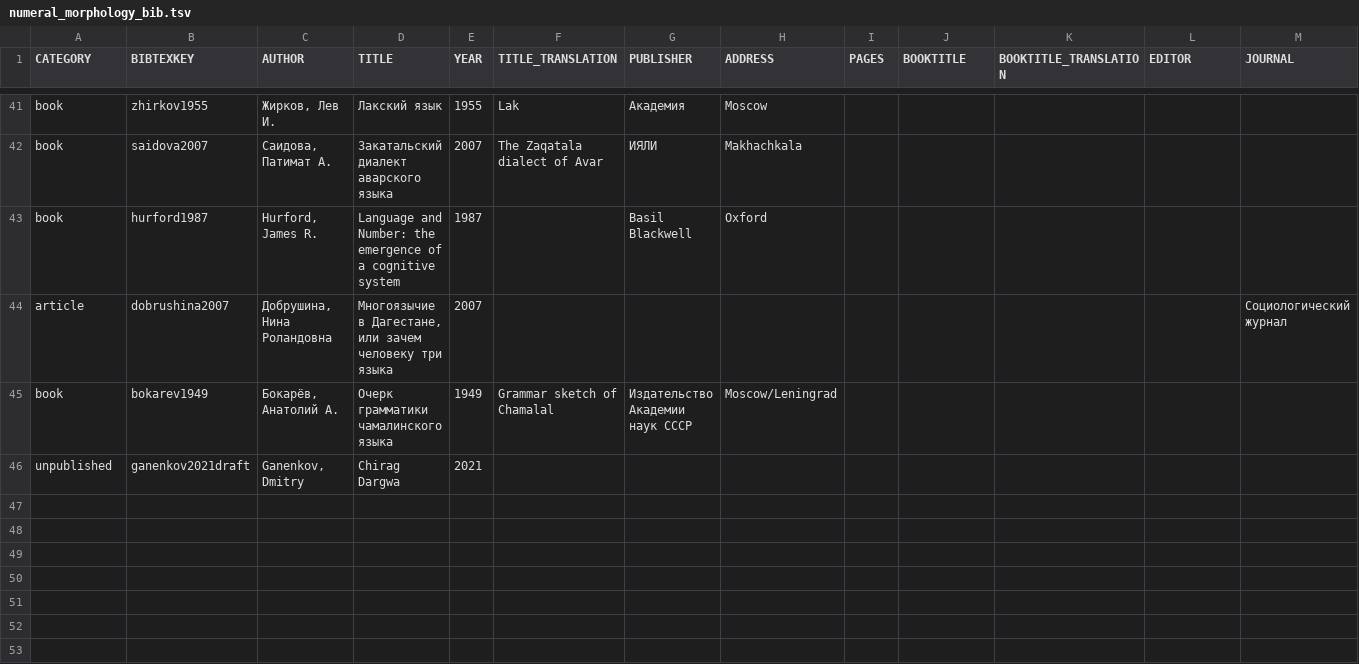
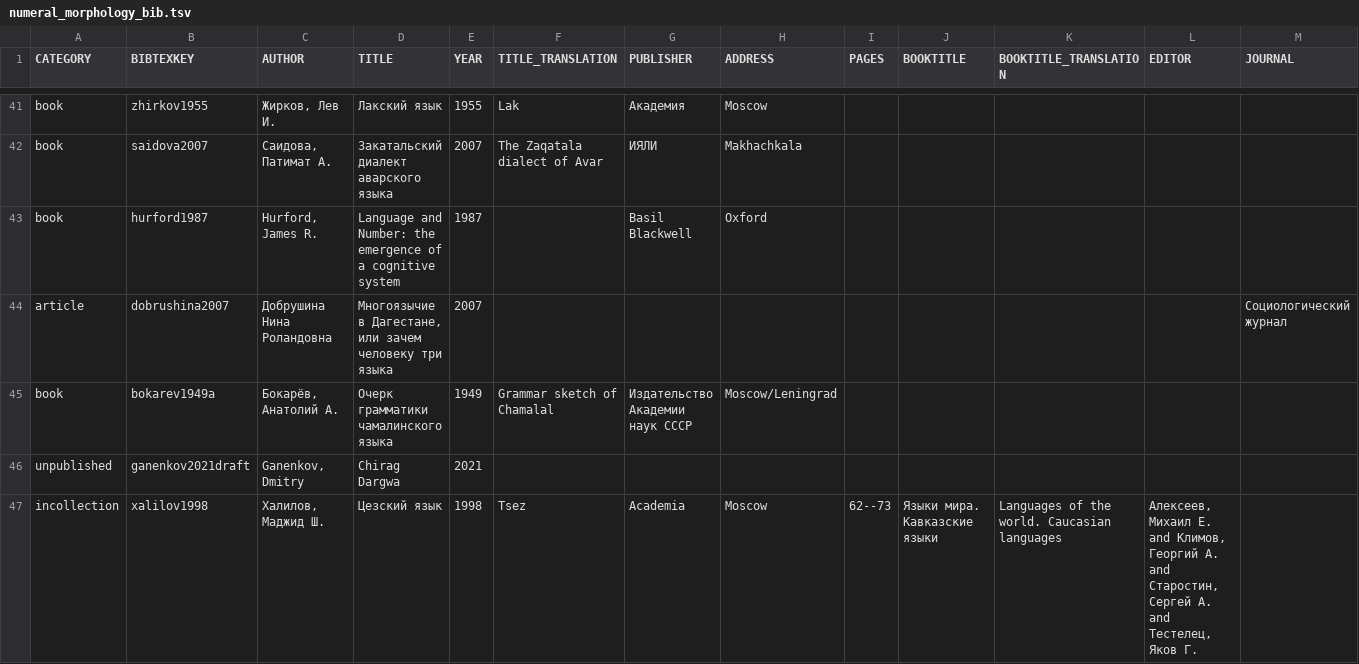
Before and after one commit to LingConLab/TALD, a TSV file: data/orig_bib_tsv/numeral_morphology_bib.tsv, drawn as a sheet; only a part is shown, gaps mark what is left out; rows hold the shown columns only; the diff names each change by its address in the sheet, - before the commit and + after, or states it on an @@ line.

```diff
--- a/data/orig_bib_tsv/numeral_morphology_bib.tsv
+++ b/data/orig_bib_tsv/numeral_morphology_bib.tsv
-C44 (AUTHOR): Добрушина, Нина Роландовна
+C44 (AUTHOR): Добрушина Нина Роландовна
-B45 (BIBTEXKEY): bokarev1949
+B45 (BIBTEXKEY): bokarev1949a
+row 47: incollection | xalilov1998 | Халилов, Маджид Ш. | Цезский язык | 1998 | Tsez | Academia | Moscow | 62--73 | Языки мира. Кавказские языки | Languages of the world. Caucasian languages | Алексеев, Михаил Е. and Климов, Георгий А. and Старостин, Сергей А. and Тестелец, Яков Г.
```
Also changed, not shown: data/orig_bib_tsv/numeral_class_bib.tsv, data/orig_bib_tsv/numeral_complex_bib.tsv, 12 other files.
